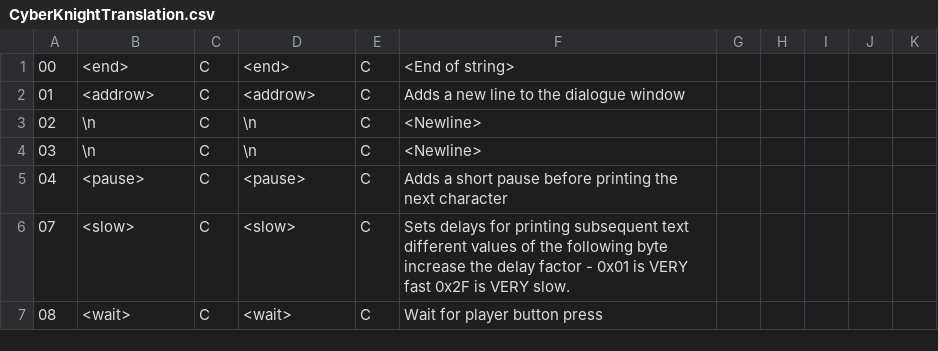
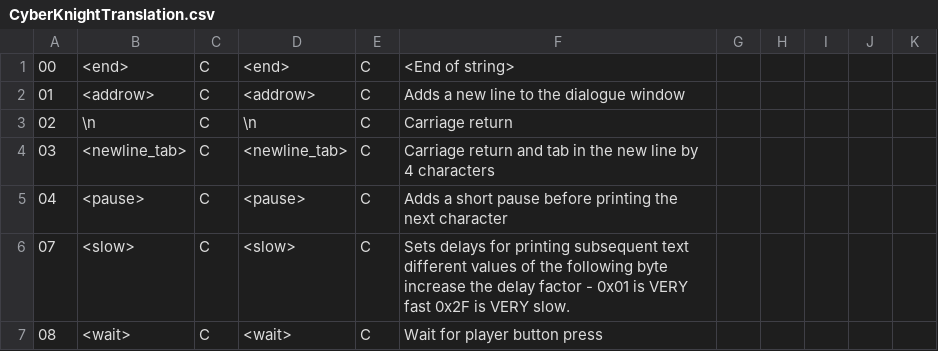
Before and after one commit to megatron-uk/cyberknight-pce, a CSV file: CyberKnightTranslation.csv, drawn as a sheet; only a part is shown.

Commit message:
Added new control code for return-with-embedded-tab. Battle screens now working much better, still some issues with status messages displaying too fast.

```diff
--- a/CyberKnightTranslation.csv
+++ b/CyberKnightTranslation.csv
@@ -2,4 +2,4 @@
 "01"	"<addrow>"	"C"	"<addrow>"	"C"	"Adds a new line to the dialogue window"					
-"02"	"\n"	"C"	"\n"	"C"	"<Newline>"					
-"03"	"\n"	"C"	"\n"	"C"	"<Newline>"					
+"02"	"\n"	"C"	"\n"	"C"	"Carriage return"					
+"03"	"<newline_tab>"	"C"	"<newline_tab>"	"C"	"Carriage return and tab in the new line by 4 characters"					
 "04"	"<pause>"	"C"	"<pause>"	"C"	"Adds a short pause before printing the next character"	
```
Also changed, not shown: 17 other files.
